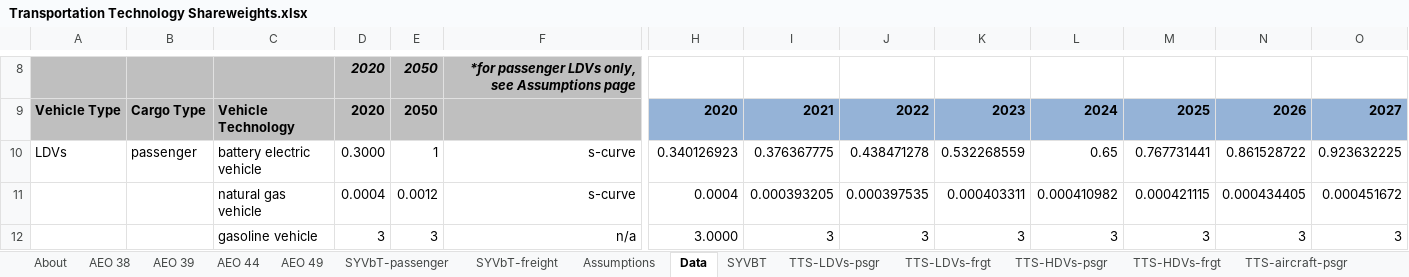
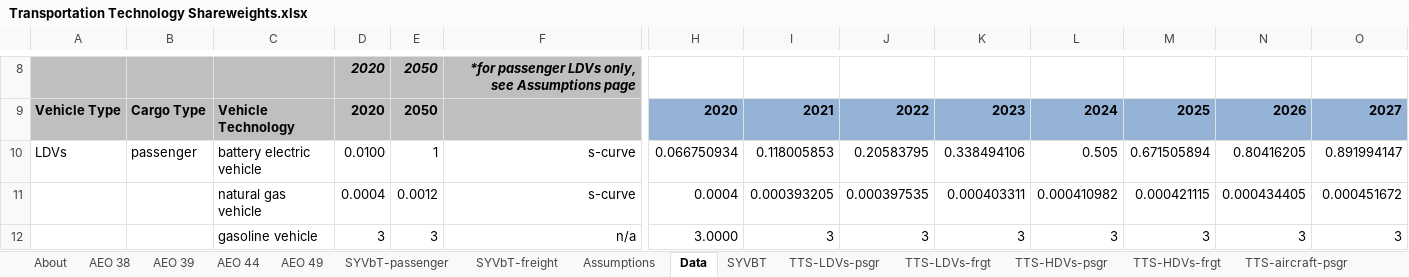
Before and after one commit to EnergyInnovation/eps-canada, an Excel workbook: InputData/trans/TTS/Transportation Technology Shareweights.xlsx, sheet Data, drawn as a sheet; only a part is shown, gaps mark what is left out; values as stored, in another font and other column widths than the file's, no borders; charts and pictures not drawn; removed rows and columns are numbered as before the commit, all else as after; rows hold the shown columns only; the diff names each change by its address in the sheet, - before the commit and + after, or states it on an @@ line.

```diff
--- a/InputData/trans/TTS/Transportation Technology Shareweights.xlsx (sheet Data)
+++ b/InputData/trans/TTS/Transportation Technology Shareweights.xlsx (sheet Data)
-row 10: LDVs | passenger | battery electric vehicle | 0.3000 | 1 | s-curve | 0.340126923 | 0.376367775 | 0.438471278 | 0.532268559 | 0.65 | 0.767731441 | 0.861528722 | 0.923632225
+row 10: LDVs | passenger | battery electric vehicle | 0.0100 | 1 | s-curve | 0.066750934 | 0.118005853 | 0.20583795 | 0.338494106 | 0.505 | 0.671505894 | 0.80416205 | 0.891994147
```
Also changed, not shown: sheet TTS-LDVs-psgr, charts or pictures, 1 other file.
